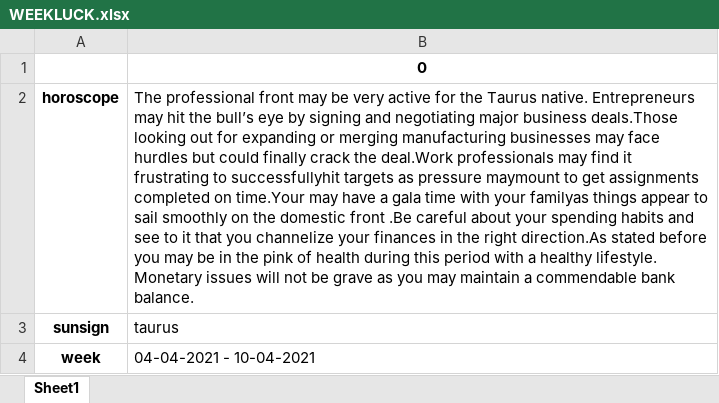
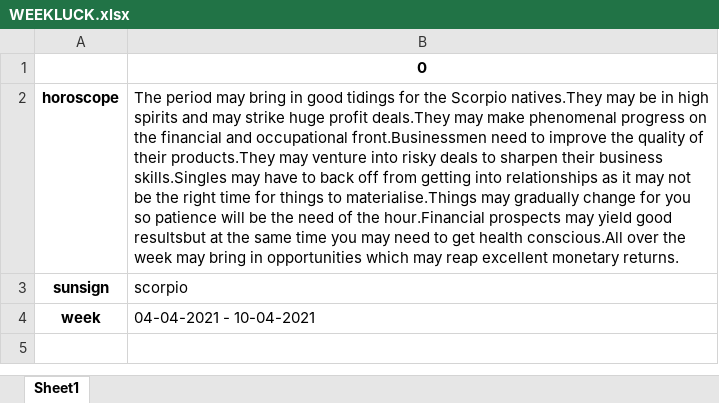
Before and after one commit to vardeleon/alta3resarch-python-cert, an Excel workbook: WEEKLUCK.xlsx, sheet Sheet1, drawn as a sheet; values as stored, in another font and other column widths than the file's, no borders; the diff names each change by its address in the sheet, - before the commit and + after, or states it on an @@ line.

```diff
--- a/WEEKLUCK.xlsx (sheet Sheet1)
+++ b/WEEKLUCK.xlsx (sheet Sheet1)
-B2: The professional front may be very active for the Taurus native. Entrepreneurs may hit the bull’s eye by signing and negotiating major business deals.Those looking out for expanding or merging manufacturing businesses may face hurdles but could finally crack the deal.Work professionals may find it frustrating to successfullyhit targets as pressure maymount to get assignments completed on time.Your may have a gala time with your familyas things appear to sail smoothly on the domestic front .Be careful about your spending habits and see to it that you channelize your finances in the right direction.As stated before you may be in the pink of health during this period with a healthy lifestyle. Monetary issues will not be grave as you may maintain a commendable bank balance.
+B2: The period may bring in good tidings for the Scorpio natives.They may be in high spirits and may strike huge profit deals.They may make phenomenal progress on the financial and occupational front.Businessmen need to improve the quality of their products.They may venture into risky deals to sharpen their business skills.Singles may have to back off from getting into relationships as it may not be the right time for things to materialise.Things may gradually change for you so patience will be the need of the hour.Financial prospects may yield good resultsbut at the same time you may need to get health conscious.All over the week may bring in opportunities which may reap excellent monetary returns.
-B3: taurus
+B3: scorpio
```
Also changed, not shown: 4 other files.
